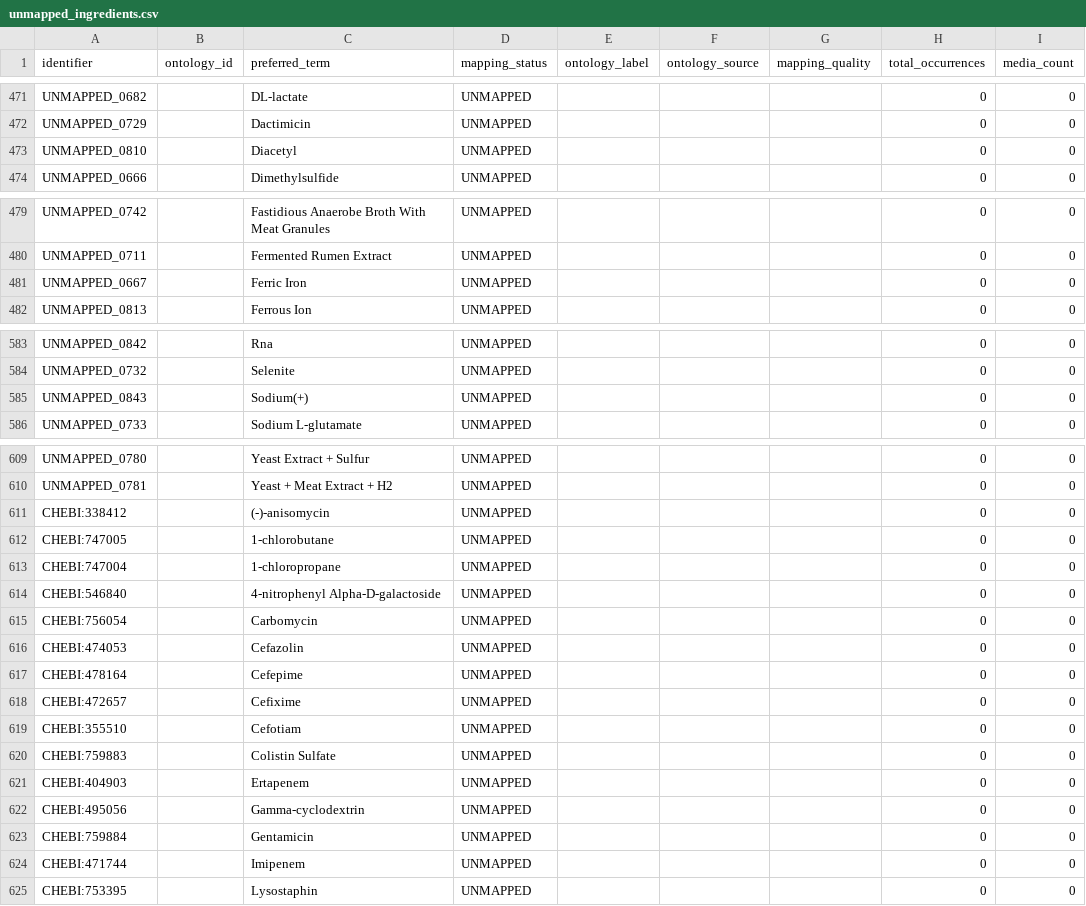
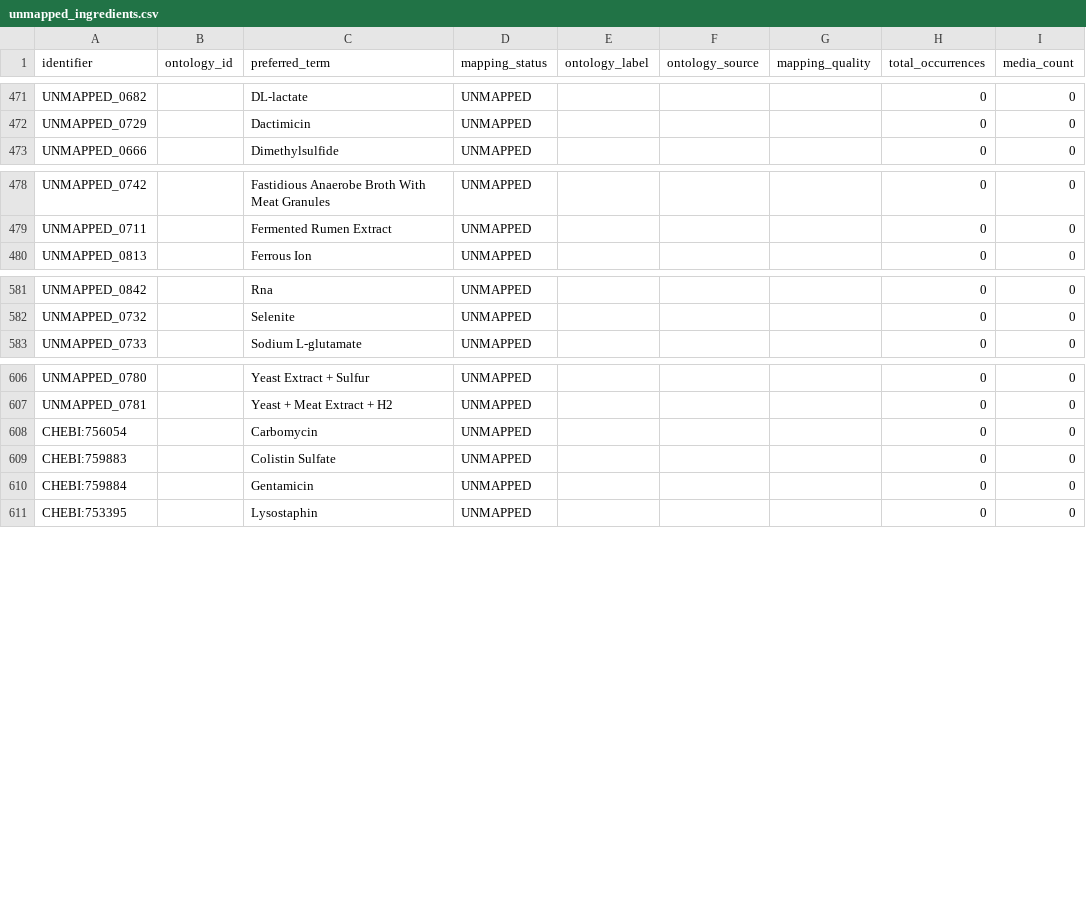
Before and after one commit to CultureBotAI/MediaIngredientMech, a CSV file: docs/data/unmapped_ingredients.csv, drawn as a sheet; only a part is shown, gaps mark what is left out; the diff names each change by its address in the sheet, - before the commit and + after, or states it on an @@ line.

```diff
--- a/docs/data/unmapped_ingredients.csv
+++ b/docs/data/unmapped_ingredients.csv
-row 473: UNMAPPED_0810 |  | Diacetyl | UNMAPPED |  |  |  | 0 | 0
-row 481: UNMAPPED_0667 |  | Ferric Iron | UNMAPPED |  |  |  | 0 | 0
-row 585: UNMAPPED_0843 |  | Sodium(+) | UNMAPPED |  |  |  | 0 | 0
-row 611: CHEBI:338412 |  | (-)-anisomycin | UNMAPPED |  |  |  | 0 | 0
-row 612: CHEBI:747005 |  | 1-chlorobutane | UNMAPPED |  |  |  | 0 | 0
-row 613: CHEBI:747004 |  | 1-chloropropane | UNMAPPED |  |  |  | 0 | 0
-row 614: CHEBI:546840 |  | 4-nitrophenyl Alpha-D-galactoside | UNMAPPED |  |  |  | 0 | 0
-row 616: CHEBI:474053 |  | Cefazolin | UNMAPPED |  |  |  | 0 | 0
-row 617: CHEBI:478164 |  | Cefepime | UNMAPPED |  |  |  | 0 | 0
-row 618: CHEBI:472657 |  | Cefixime | UNMAPPED |  |  |  | 0 | 0
-row 619: CHEBI:355510 |  | Cefotiam | UNMAPPED |  |  |  | 0 | 0
-row 621: CHEBI:404903 |  | Ertapenem | UNMAPPED |  |  |  | 0 | 0
-row 622: CHEBI:495056 |  | Gamma-cyclodextrin | UNMAPPED |  |  |  | 0 | 0
-row 624: CHEBI:471744 |  | Imipenem | UNMAPPED |  |  |  | 0 | 0
```
Also changed, not shown: docs/data/all_ingredients.csv, docs/data/mapped_ingredients.csv, 19 other files.
